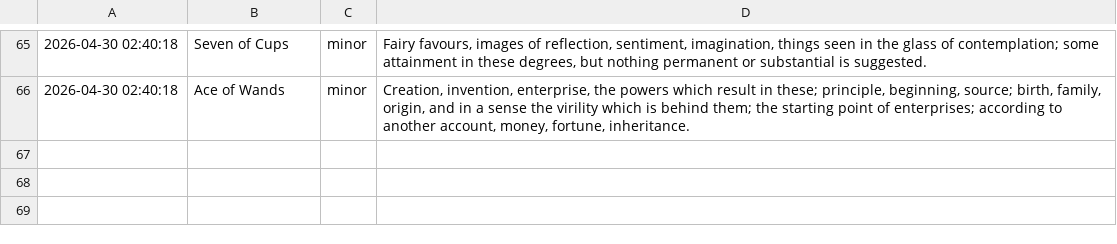
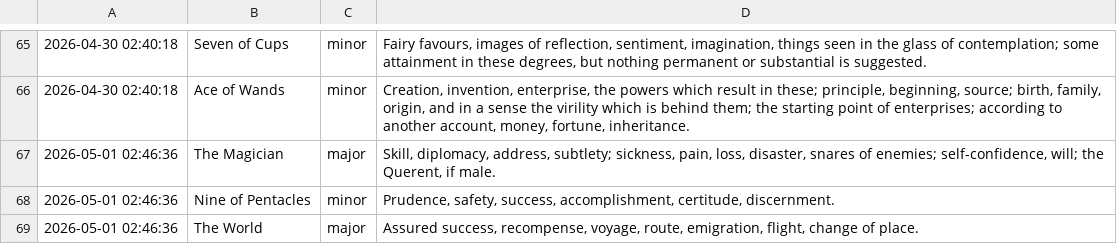
Before and after one commit to prakhar-upadhyay/Daily-Tarot-Scrapper, a CSV file: data_log.csv, drawn as a sheet; only a part is shown, gaps mark what is left out; the diff names each change by its address in the sheet, - before the commit and + after, or states it on an @@ line.

```diff
--- a/data_log.csv
+++ b/data_log.csv
+row 67: 2026-05-01 02:46:36 | The Magician | major | Skill, diplomacy, address, subtlety; sickness, pain, loss, disaster, snares of enemies; self-confidence, will; the Querent, if male.
+row 68: 2026-05-01 02:46:36 | Nine of Pentacles | minor | Prudence, safety, success, accomplishment, certitude, discernment.
+row 69: 2026-05-01 02:46:36 | The World | major | Assured success, recompense, voyage, route, emigration, flight, change of place.
```
